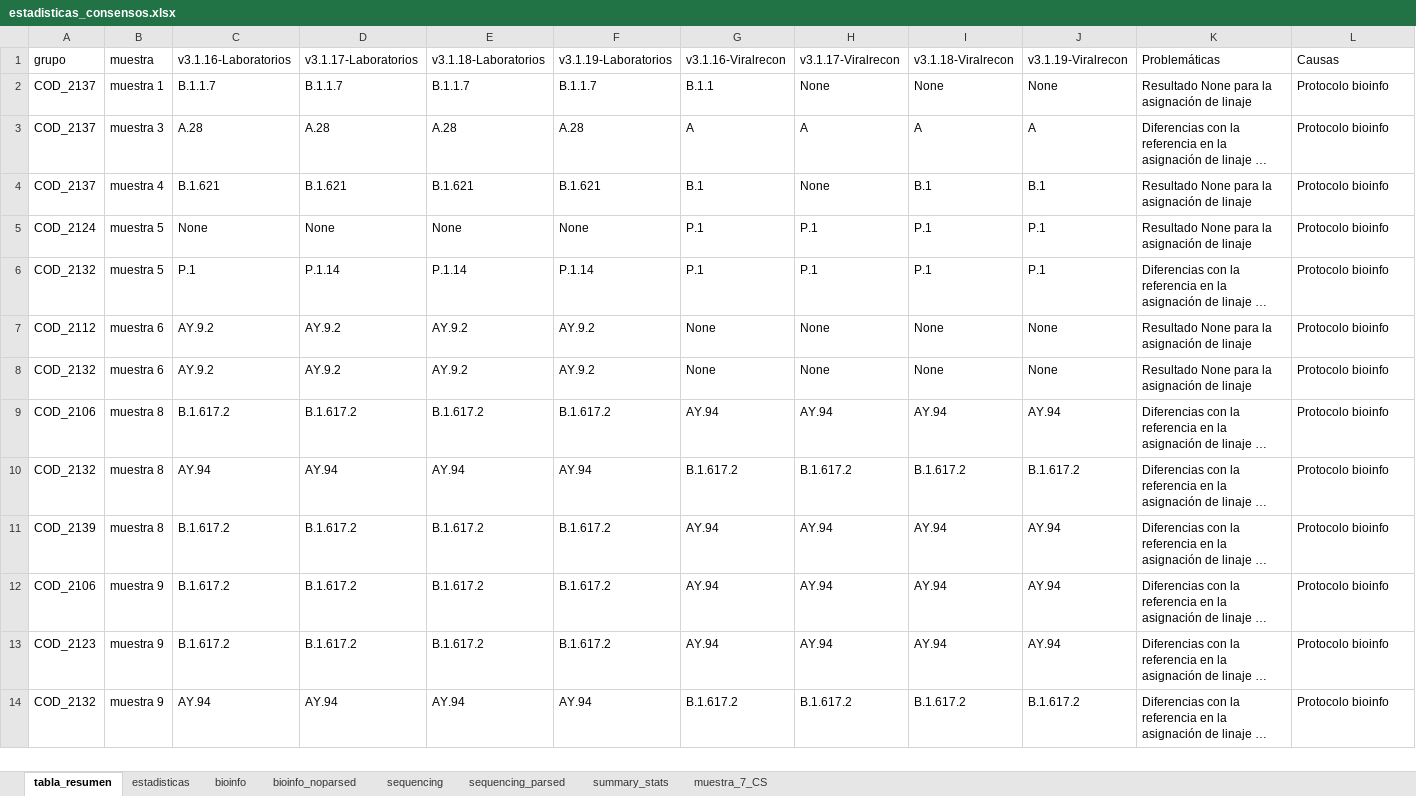
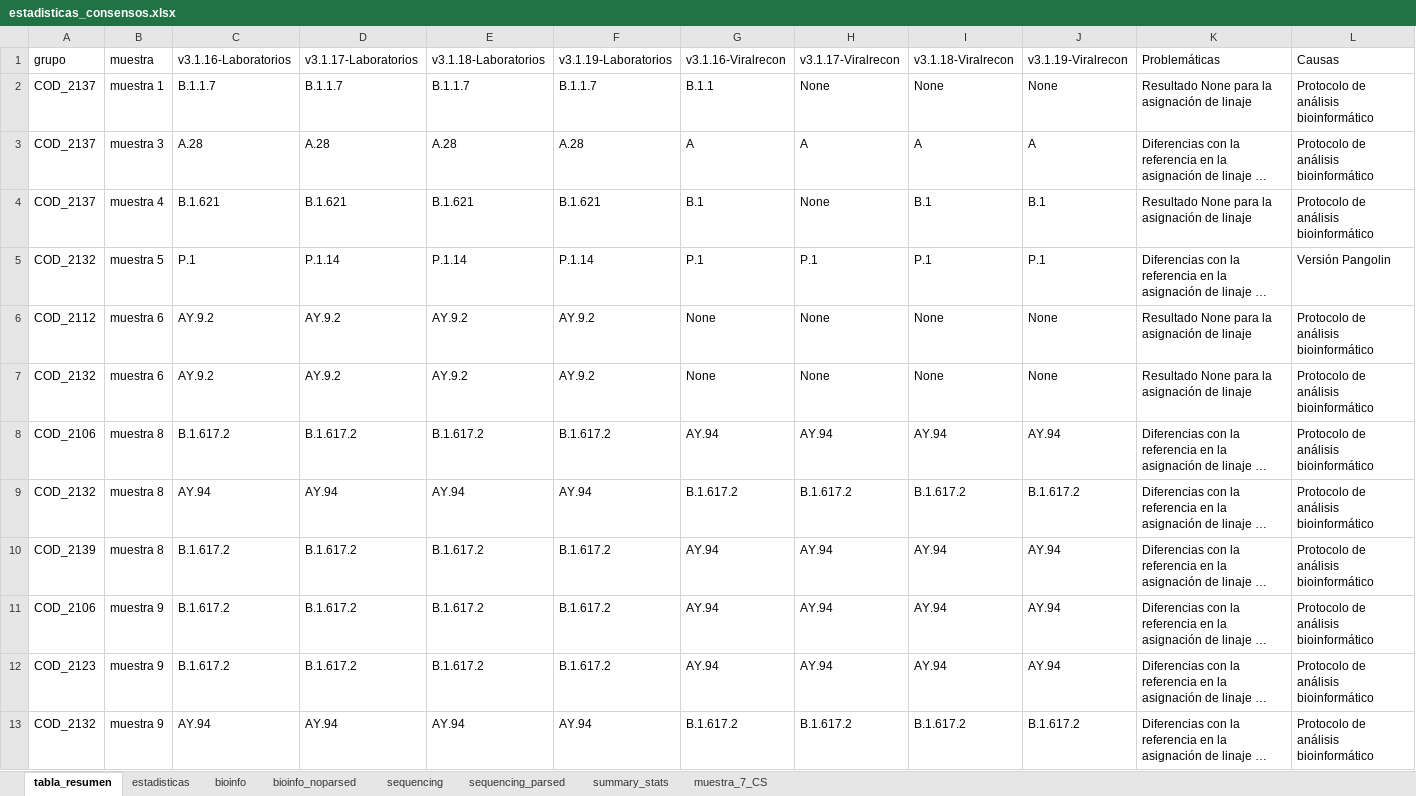
Before and after one commit to Alema91/qc_pangolin_analysis, an Excel workbook: files/estadisticas_consensos.xlsx, sheet tabla_resumen, drawn as a sheet; only a part is shown; long unchanged cells end in …; values as stored, in another font and other column widths than the file's, no borders; removed rows and columns are numbered as before the commit, all else as after; the diff covers the shown part only; the diff names each change by its address in the sheet, - before the commit and + after, or states it on an @@ line.

Commit message:
changes in summary table

```diff
--- a/files/estadisticas_consensos.xlsx (sheet tabla_resumen)
+++ b/files/estadisticas_consensos.xlsx (sheet tabla_resumen)
-L2:L4: Protocolo bioinfo
+L2:L4: Protocolo de análisis bioinformático
-row 5: COD_2124 | muestra 5 | None | None | None | None | P.1 | P.1 | P.1 | P.1 | Resultado None para la asignación de linaje | Protocolo bioinfo
-L5: Protocolo bioinfo
+L5: Versión Pangolin
-L6:L13: Protocolo bioinfo
+L6:L13: Protocolo de análisis bioinformático
```
Also changed, not shown: 1 added row, 1 removed row and 8 edited cells elsewhere in this sheet, 2 other files.
